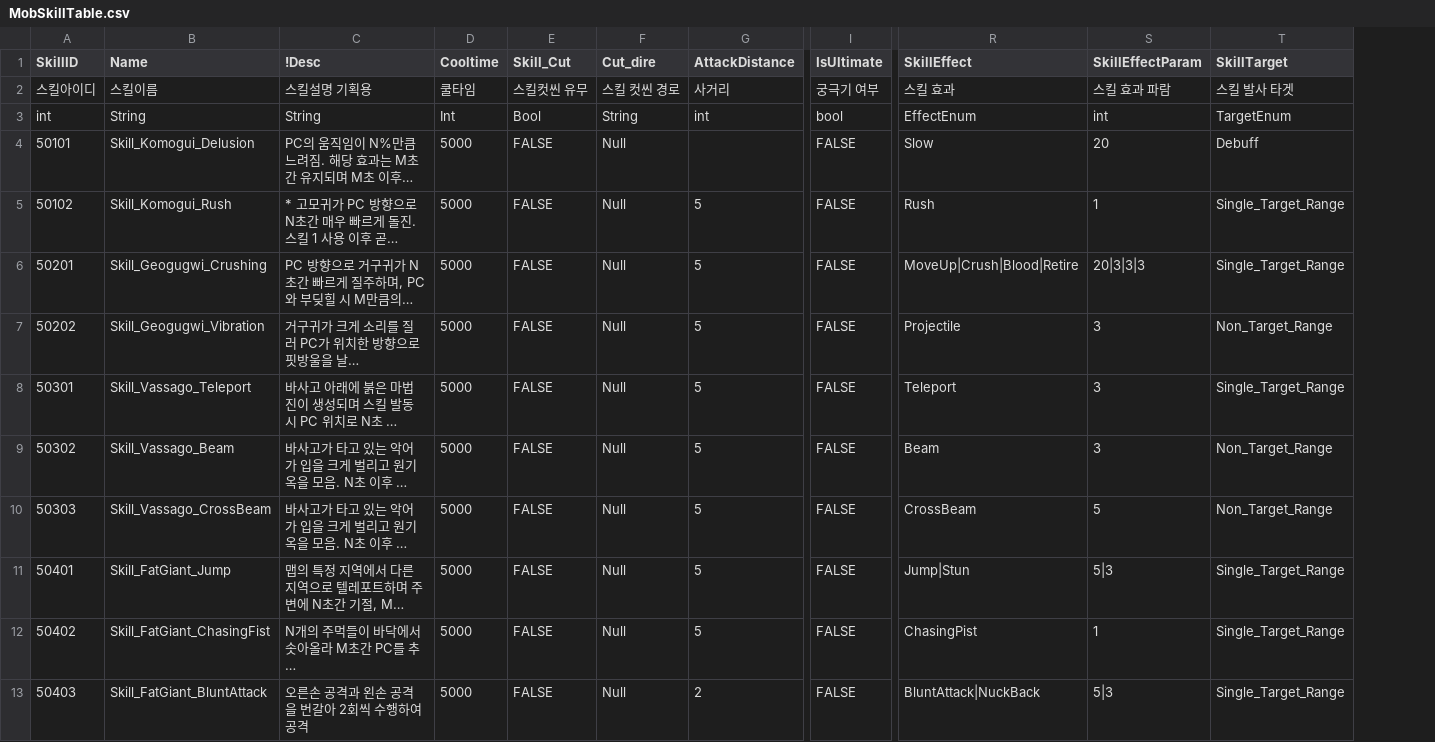
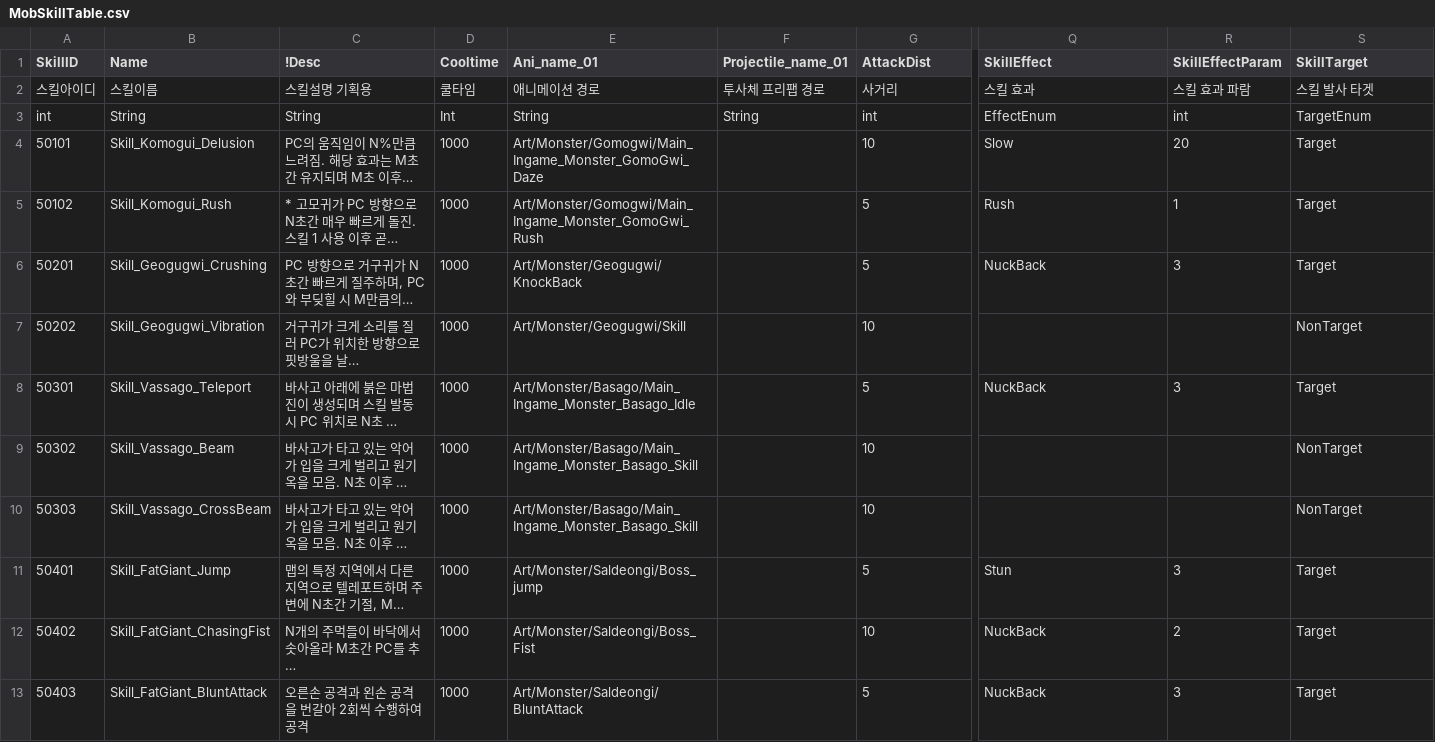
Before and after one commit to I-Need-Mac/Client, a CSV file: Assets/Resources/Table/MobSkillTable.csv, drawn as a sheet; only a part is shown, gaps mark what is left out; long unchanged cells end in …; removed rows and columns are numbered as before the commit, all else as after; the diff covers the shown part only; the diff names each change by its address in the sheet, - before the commit and + after, or states it on an @@ line.

Commit message:
Fix: MobSkillTable Fix

```diff
--- a/Assets/Resources/Table/MobSkillTable.csv
+++ b/Assets/Resources/Table/MobSkillTable.csv
-column E (Skill_Cut), rows 2-13: 스킬컷씬 유무 | Bool | FALSE | FALSE | FALSE | FALSE | FALSE | FALSE | FALSE | FALSE | FALSE | FALSE
-column F (Cut_dire), rows 2-13: 스킬 컷씬 경로 | String | Null | Null | Null | Null | Null | Null | Null | Null | Null | Null
+column E (Ani_name_01), rows 2-13: 애니메이션 경로 | String | Art/Monster/Gomogwi/Main_Ingame_Monster_GomoGwi_Daze | Art/Monster/Gomogwi/Main_Ingame_Monster_GomoGwi_Rush | Art/Monster/Geogugwi/KnockBack | Art/Monster/Geogugwi/Skill | Art/Monster/Basago/Main_Ingame_Monster_Basago_Idle | Art/Monster/Basago/Main_Ingame_Monster_Basago_Skill | Art/Monster/Basago/Main_Ingame_Monster_Basago_Skill | Art/Monster/Saldeongi/Boss_jump | Art/Monster/Saldeongi/Boss_Fist | Art/Monster/Saldeongi/BluntAttack
+column F (Projectile_name_01), rows 2-3: 투사체 프리팹 경로 | String
-column I (IsUltimate), rows 2-13: 궁극기 여부 | bool | FALSE | FALSE | FALSE | FALSE | FALSE | FALSE | FALSE | FALSE | FALSE | FALSE
-G1: AttackDistance
+G1: AttackDist
-D4:D13 (Cooltime): 5000
+D4:D13 (Cooltime): 1000
-G4 (AttackDist): (empty)
+G4 (AttackDist): 10
-S4 (SkillTarget): Debuff
+S4 (SkillTarget): Target
-S5:S6 (SkillTarget): Single_Target_Range
+S5:S6 (SkillTarget): Target
-Q6 (SkillEffect): MoveUp|Crush|Blood|Retire
+Q6 (SkillEffect): NuckBack
-R6 (SkillEffectParam): 20|3|3|3
+R6 (SkillEffectParam): 3
-G7 (AttackDist): 5
+G7 (AttackDist): 10
-Q7 (SkillEffect): Projectile
+Q7 (SkillEffect): (empty)
-R7 (SkillEffectParam): 3
+R7 (SkillEffectParam): (empty)
-S7 (SkillTarget): Non_Target_Range
+S7 (SkillTarget): NonTarget
-Q8 (SkillEffect): Teleport
+Q8 (SkillEffect): NuckBack
-S8 (SkillTarget): Single_Target_Range
+S8 (SkillTarget): Target
-G9:G10 (AttackDist): 5
+G9:G10 (AttackDist): 10
-Q9 (SkillEffect): Beam
+Q9 (SkillEffect): (empty)
-R9 (SkillEffectParam): 3
+R9 (SkillEffectParam): (empty)
-S9:S10 (SkillTarget): Non_Target_Range
+S9:S10 (SkillTarget): NonTarget
-Q10 (SkillEffect): CrossBeam
+Q10 (SkillEffect): (empty)
-R10 (SkillEffectParam): 5
+R10 (SkillEffectParam): (empty)
-Q11 (SkillEffect): Jump|Stun
+Q11 (SkillEffect): Stun
-R11 (SkillEffectParam): 5|3
+R11 (SkillEffectParam): 3
-S11:S13 (SkillTarget): Single_Target_Range
+S11:S13 (SkillTarget): Target
-G12 (AttackDist): 5
+G12 (AttackDist): 10
-Q12 (SkillEffect): ChasingPist
+Q12 (SkillEffect): NuckBack
-R12 (SkillEffectParam): 1
+R12 (SkillEffectParam): 2
-G13 (AttackDist): 2
+G13 (AttackDist): 5
-Q13 (SkillEffect): BluntAttack|NuckBack
+Q13 (SkillEffect): NuckBack
-R13 (SkillEffectParam): 5|3
+R13 (SkillEffectParam): 3
```
Also changed, not shown: 15 edited cells elsewhere in this file.
